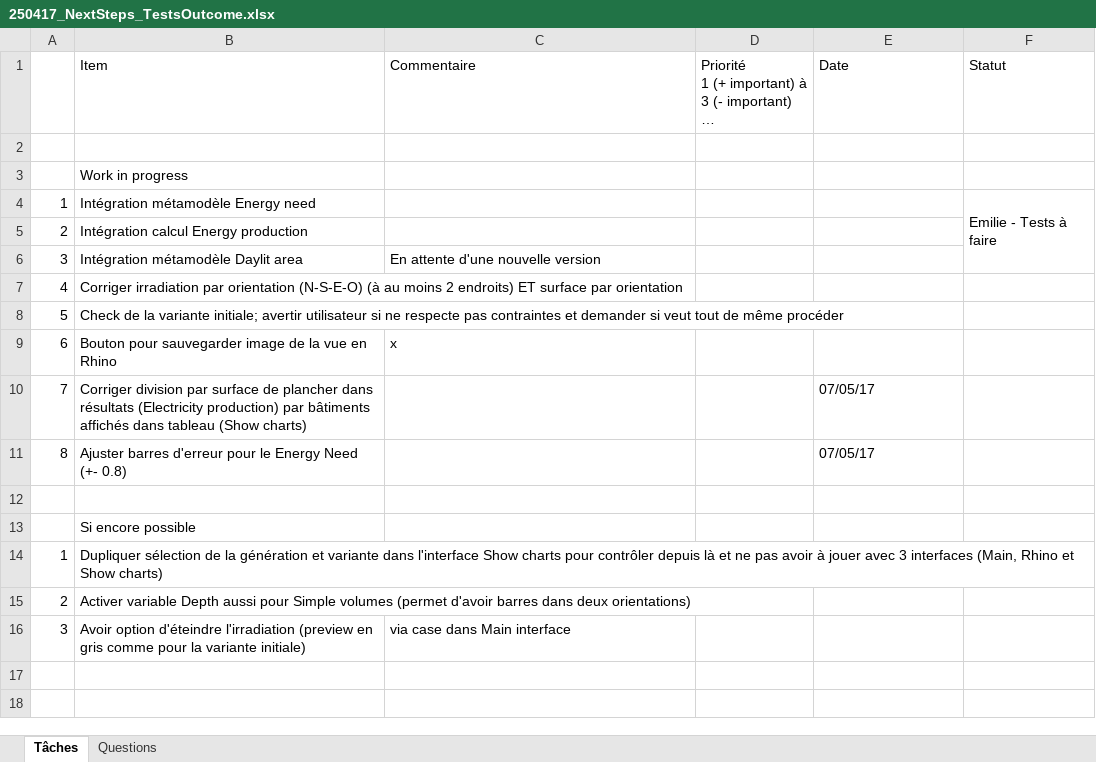
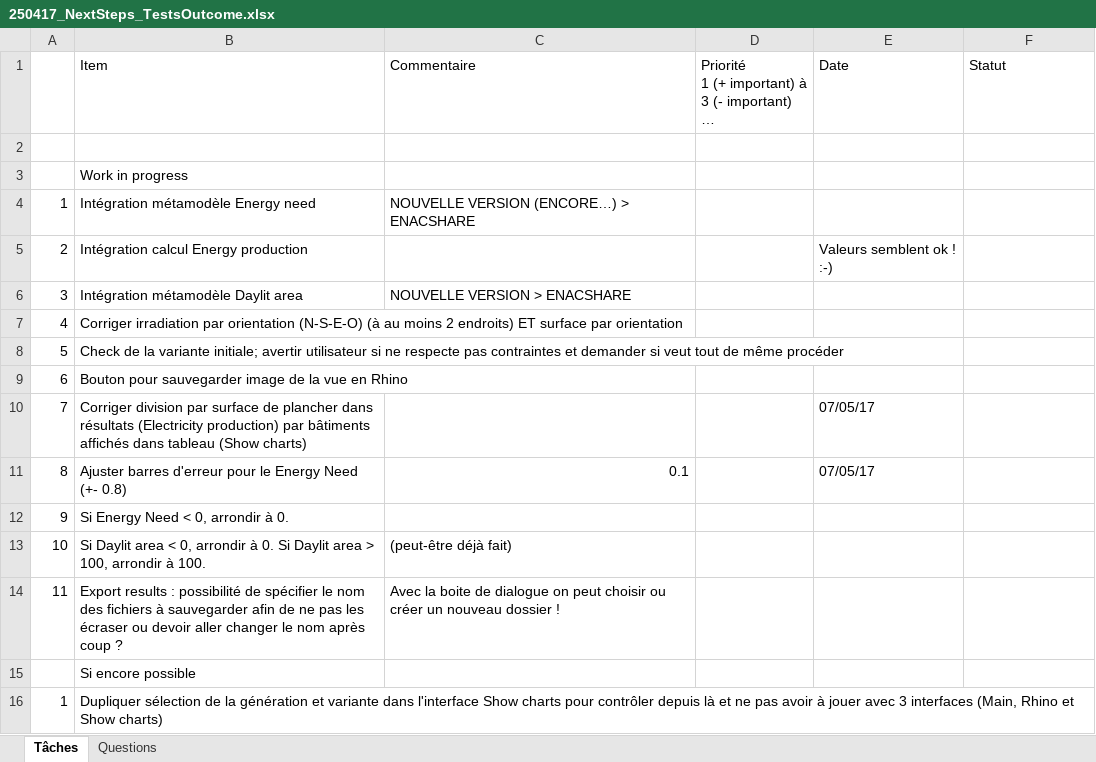
Before and after one commit to melhk/UrbanSOLve, an Excel workbook: Doc/250417_NextSteps_TestsOutcome.xlsx, sheet Tâches, drawn as a sheet; only a part is shown; the shorter side is filled out with more unchanged rows; long unchanged cells end in …; values as stored, in another font and other column widths than the file's, no cell formats; removed rows and columns are numbered as before the commit, all else as after; the diff names each change by its address in the sheet, - before the commit and + after, or states it on an @@ line.

Commit message:
Metamodèle daylit area

```diff
--- a/Doc/250417_NextSteps_TestsOutcome.xlsx (sheet Tâches)
+++ b/Doc/250417_NextSteps_TestsOutcome.xlsx (sheet Tâches)
-C4 (Commentaire): (empty)
+C4 (Commentaire): NOUVELLE VERSION (ENCORE…) > ENACSHARE
-F4 (Statut): Emilie - Tests à faire
+F4 (Statut): (empty)
-F4:F6 merged
-E5 (Date): (empty)
+E5 (Date): Valeurs semblent ok ! :-)
-C6 (Commentaire): En attente d'une nouvelle version
+C6 (Commentaire): NOUVELLE VERSION > ENACSHARE
-C9 (Commentaire): x
+C9 (Commentaire): (empty)
-C11 (Commentaire): (empty)
+C11 (Commentaire): 0.1
-row 12: (empty)
+row 12: 9 | Si Energy Need < 0, arrondir à 0.
+row 13: 10 | Si Daylit area < 0, arrondir à 0. Si Daylit area > 100, arrondir à 100. | (peut-être déjà fait)
+row 14: 11 | Export results : possibilité de spécifier le nom des fichiers à sauvegarder afin de ne pas les écraser ou devoir aller changer le nom après coup ? | Avec la boite de dialogue on peut choisir ou créer un nouveau dossier !
```
Also changed, not shown: cell formats, charts or pictures, 10 other files.
